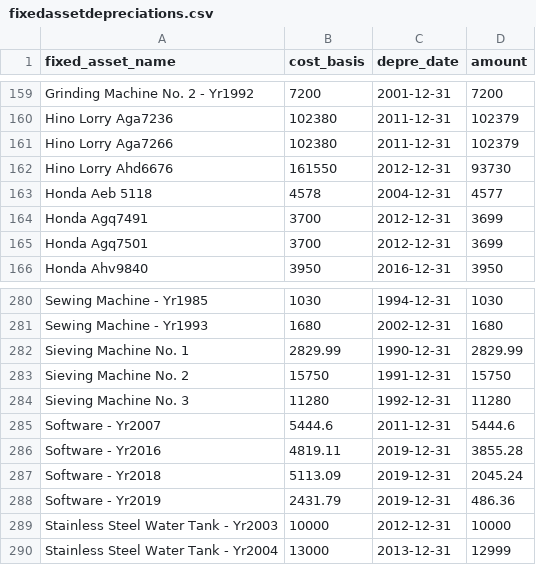
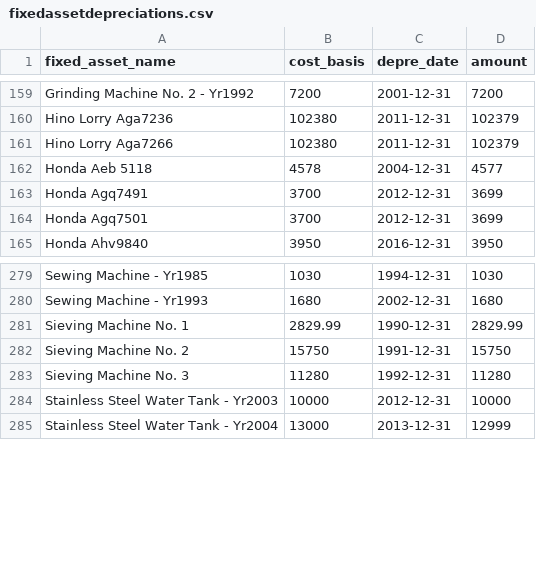
Before and after one commit to tankwanghow/full_circle, a CSV file: priv/repo/fixedassetdepreciations.csv, drawn as a sheet; only a part is shown, gaps mark what is left out; the diff names each change by its address in the sheet, - before the commit and + after, or states it on an @@ line.

Commit message:
log seed value too

```diff
--- a/priv/repo/fixedassetdepreciations.csv
+++ b/priv/repo/fixedassetdepreciations.csv
-row 162: Hino Lorry Ahd6676 | 161550 | 2012-12-31 | 93730
-row 285: Software - Yr2007 | 5444.6 | 2011-12-31 | 5444.6
-row 286: Software - Yr2016 | 4819.11 | 2019-12-31 | 3855.28
-row 287: Software - Yr2018 | 5113.09 | 2019-12-31 | 2045.24
-row 288: Software - Yr2019 | 2431.79 | 2019-12-31 | 486.36
```
Also changed, not shown: 2 other files.
